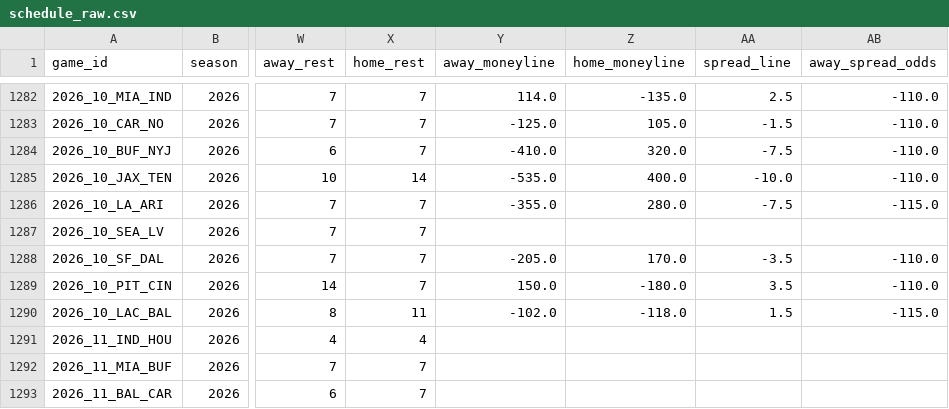
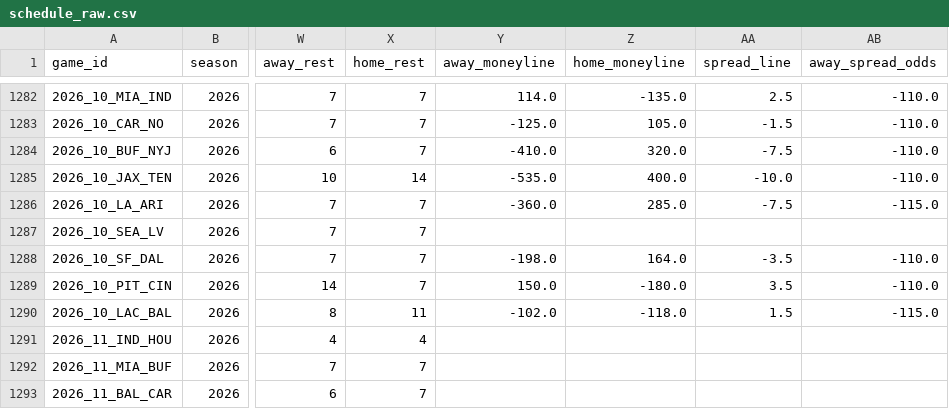
Before and after one commit to dstaggs-15/fantasymanager25, a CSV file: docs/data/raw/schedule_raw.csv, drawn as a sheet; only a part is shown, gaps mark what is left out; the diff covers the shown part only; the diff names each change by its address in the sheet, - before the commit and + after, or states it on an @@ line.

```diff
--- a/docs/data/raw/schedule_raw.csv
+++ b/docs/data/raw/schedule_raw.csv
-Y1286 (away_moneyline): -355.0
+Y1286 (away_moneyline): -360.0
-Z1286 (home_moneyline): 280.0
+Z1286 (home_moneyline): 285.0
-Y1288 (away_moneyline): -205.0
+Y1288 (away_moneyline): -198.0
-Z1288 (home_moneyline): 170.0
+Z1288 (home_moneyline): 164.0
```
Also changed, not shown: 63 edited cells elsewhere in this file.
